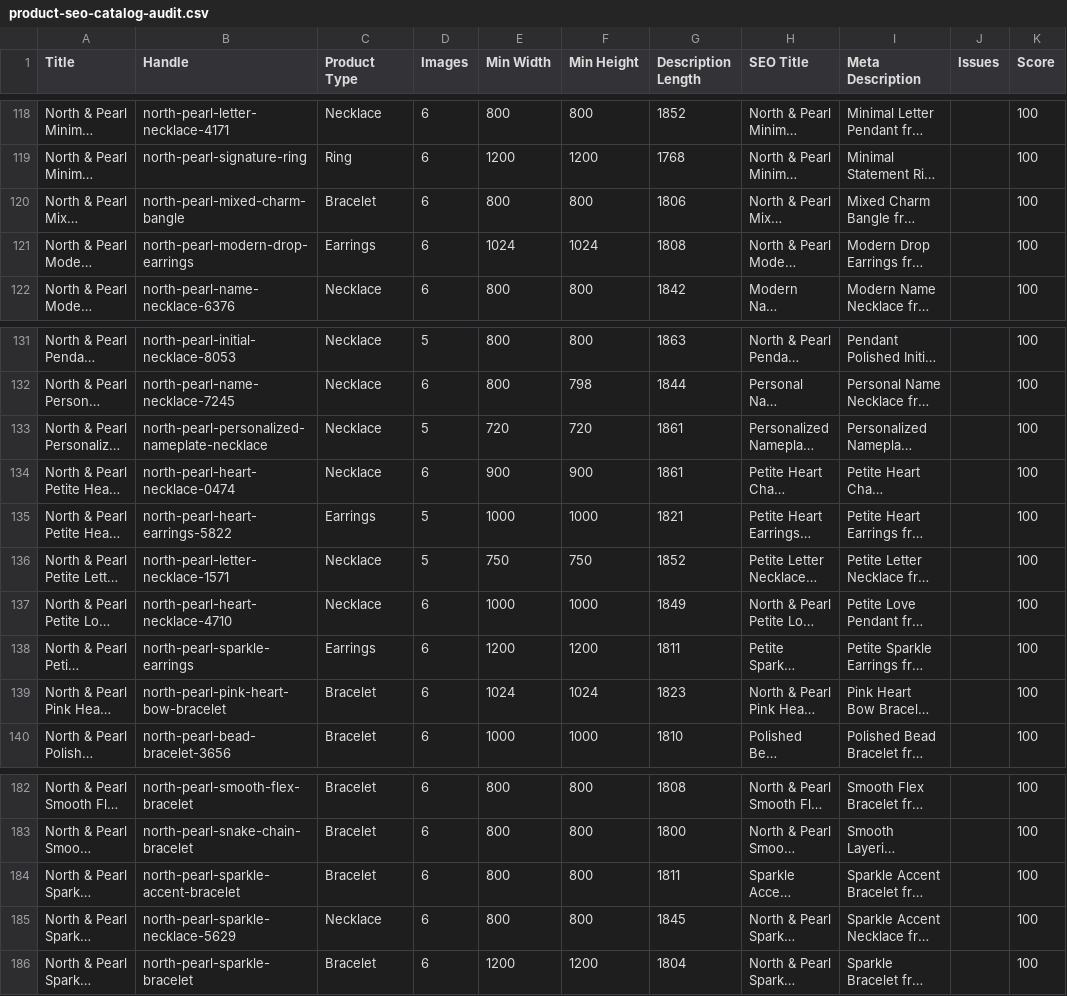
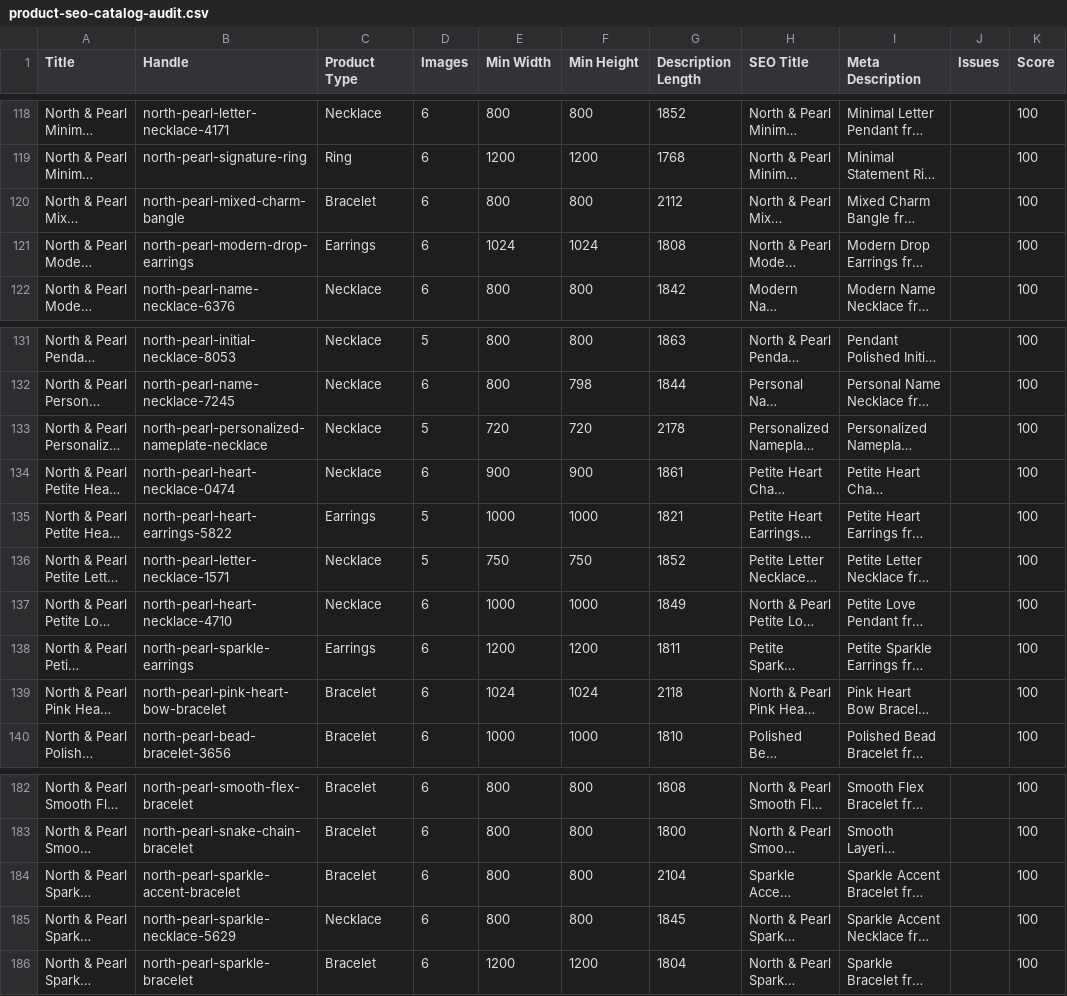
Before and after one commit to falgunitank31/north-and-pearl, a CSV file: reports/product-seo-catalog-audit.csv, drawn as a sheet; only a part is shown, gaps mark what is left out; long unchanged cells end in …; the diff covers the shown part only; the diff names each change by its address in the sheet, - before the commit and + after, or states it on an @@ line.

```diff
--- a/reports/product-seo-catalog-audit.csv
+++ b/reports/product-seo-catalog-audit.csv
-G120 (Description Length): 1806
+G120 (Description Length): 2112
-G133 (Description Length): 1861
+G133 (Description Length): 2178
-G139 (Description Length): 1823
+G139 (Description Length): 2118
-G184 (Description Length): 1811
+G184 (Description Length): 2104
```
Also changed, not shown: 6 edited cells elsewhere in this file, 9 other files.
